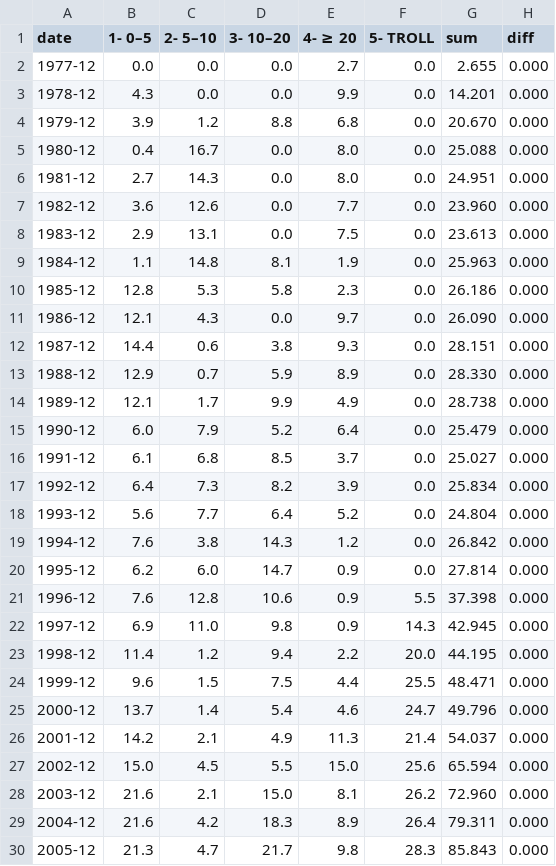
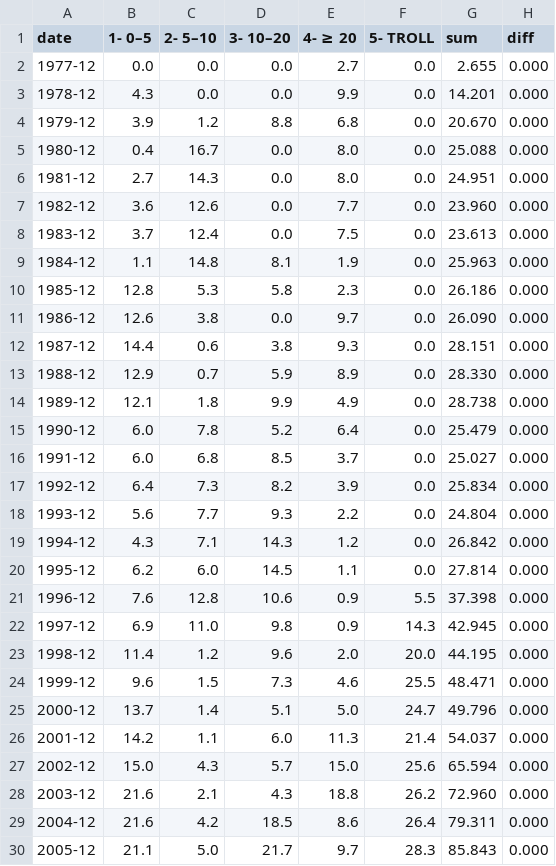
Before and after one commit to ivarref/clj-simple-chart, a CSV file: data/ncs/gas-production-rp-bucket-stacked-yearly.csv, drawn as a sheet; only a part is shown; the diff covers the shown part only.

```diff
--- a/data/ncs/gas-production-rp-bucket-stacked-yearly.csv
+++ b/data/ncs/gas-production-rp-bucket-stacked-yearly.csv
@@ -7,24 +7,24 @@ date,1- 0–5,2- 5–10,3- 10–20,4- ≥ 20,5- TROLL,sum,diff
 1982-12,3.6,12.6,0.0,7.7,0.0,23.960,0.000
-1983-12,2.9,13.1,0.0,7.5,0.0,23.613,0.000
+1983-12,3.7,12.4,0.0,7.5,0.0,23.613,0.000
 1984-12,1.1,14.8,8.1,1.9,0.0,25.963,0.000
 1985-12,12.8,5.3,5.8,2.3,0.0,26.186,0.000
-1986-12,12.1,4.3,0.0,9.7,0.0,26.090,0.000
+1986-12,12.6,3.8,0.0,9.7,0.0,26.090,0.000
 1987-12,14.4,0.6,3.8,9.3,0.0,28.151,0.000
 1988-12,12.9,0.7,5.9,8.9,0.0,28.330,0.000
-1989-12,12.1,1.7,9.9,4.9,0.0,28.738,0.000
-1990-12,6.0,7.9,5.2,6.4,0.0,25.479,0.000
-1991-12,6.1,6.8,8.5,3.7,0.0,25.027,0.000
+1989-12,12.1,1.8,9.9,4.9,0.0,28.738,0.000
+1990-12,6.0,7.8,5.2,6.4,0.0,25.479,0.000
+1991-12,6.0,6.8,8.5,3.7,0.0,25.027,0.000
 1992-12,6.4,7.3,8.2,3.9,0.0,25.834,0.000
-1993-12,5.6,7.7,6.4,5.2,0.0,24.804,0.000
-1994-12,7.6,3.8,14.3,1.2,0.0,26.842,0.000
-1995-12,6.2,6.0,14.7,0.9,0.0,27.814,0.000
+1993-12,5.6,7.7,9.3,2.2,0.0,24.804,0.000
+1994-12,4.3,7.1,14.3,1.2,0.0,26.842,0.000
+1995-12,6.2,6.0,14.5,1.1,0.0,27.814,0.000
 1996-12,7.6,12.8,10.6,0.9,5.5,37.398,0.000
 1997-12,6.9,11.0,9.8,0.9,14.3,42.945,0.000
-1998-12,11.4,1.2,9.4,2.2,20.0,44.195,0.000
-1999-12,9.6,1.5,7.5,4.4,25.5,48.471,0.000
-2000-12,13.7,1.4,5.4,4.6,24.7,49.796,0.000
-2001-12,14.2,2.1,4.9,11.3,21.4,54.037,0.000
-2002-12,15.0,4.5,5.5,15.0,25.6,65.594,0.000
-2003-12,21.6,2.1,15.0,8.1,26.2,72.960,0.000
-2004-12,21.6,4.2,18.3,8.9,26.4,79.311,0.000
-2005-12,21.3,4.7,21.7,9.8,28.3,85.843,0.000
+1998-12,11.4,1.2,9.6,2.0,20.0,44.195,0.000
+1999-12,9.6,1.5,7.3,4.6,25.5,48.471,0.000
+2000-12,13.7,1.4,5.1,5.0,24.7,49.796,0.000
+2001-12,14.2,1.1,6.0,11.3,21.4,54.037,0.000
+2002-12,15.0,4.3,5.7,15.0,25.6,65.594,0.000
+2003-12,21.6,2.1,4.3,18.8,26.2,72.960,0.000
+2004-12,21.6,4.2,18.5,8.6,26.4,79.311,0.000
+2005-12,21.1,5.0,21.7,9.7,28.3,85.843,0.000
```
Also changed, not shown: 43 edited cells elsewhere in this file, data/ncs/gas-production-rp-bucket-stacked-monthly.csv, 3 other files.
